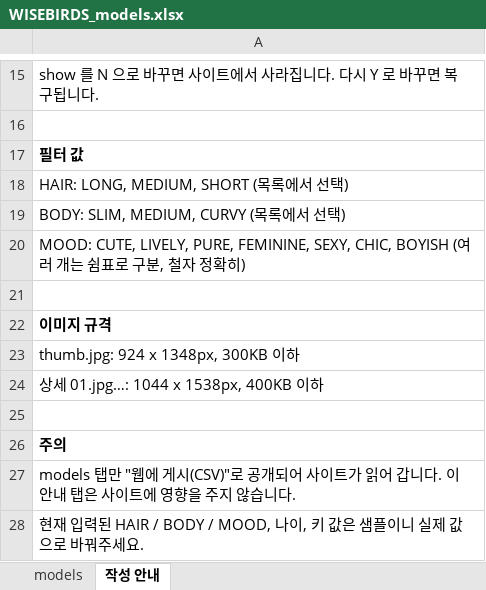
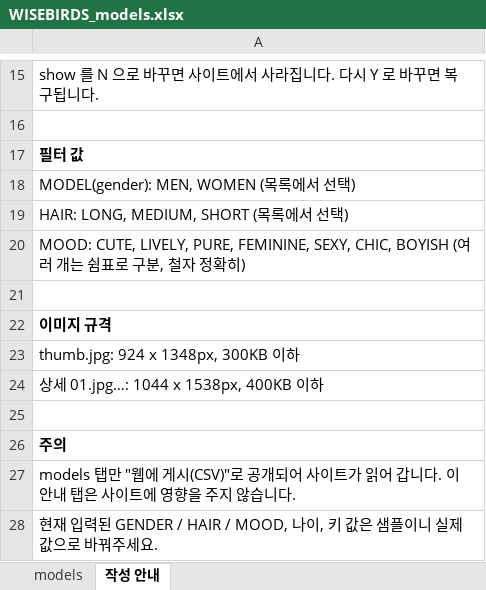
Before and after one commit to wisebirds-ax/WB_AISTUDIO, an Excel workbook: data/WISEBIRDS_models.xlsx, sheet 작성 안내, drawn as a sheet; only a part is shown, gaps mark what is left out; values as stored, in another font and other column widths than the file's, no borders; removed rows and columns are numbered as before the commit, all else as after; the diff names each change by its address in the sheet, - before the commit and + after, or states it on an @@ line.

```diff
--- a/data/WISEBIRDS_models.xlsx (sheet 작성 안내)
+++ b/data/WISEBIRDS_models.xlsx (sheet 작성 안내)
+row 18: MODEL(gender): MEN, WOMEN (목록에서 선택)
-row 19: BODY: SLIM, MEDIUM, CURVY (목록에서 선택)
-A28: …입력된 HAIR / BODY / MOOD, 나이…
+A28: …입력된 GENDER / HAIR / MOOD, 나이…
```
Also changed, not shown: sheet models, 4 other files.
